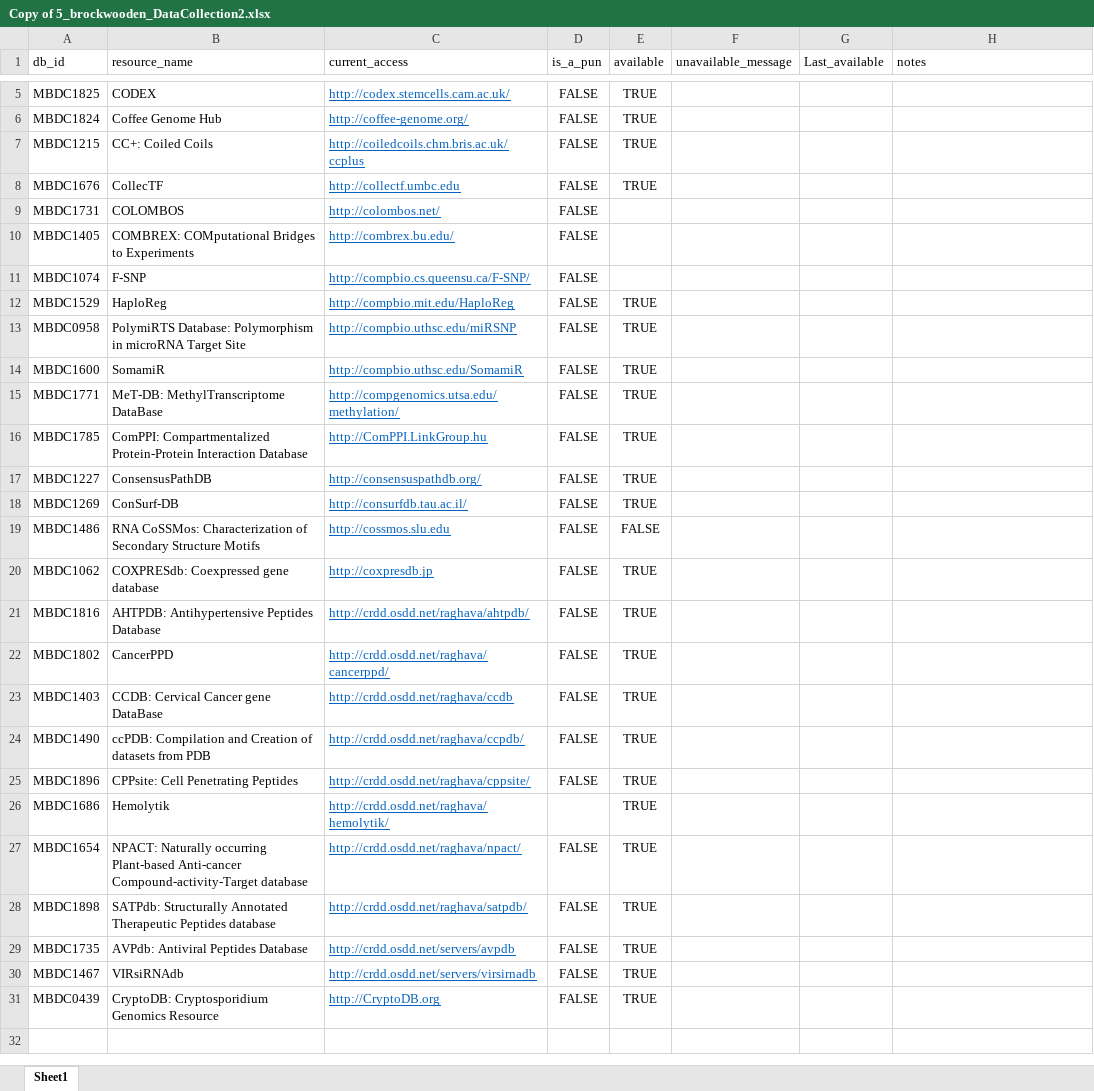
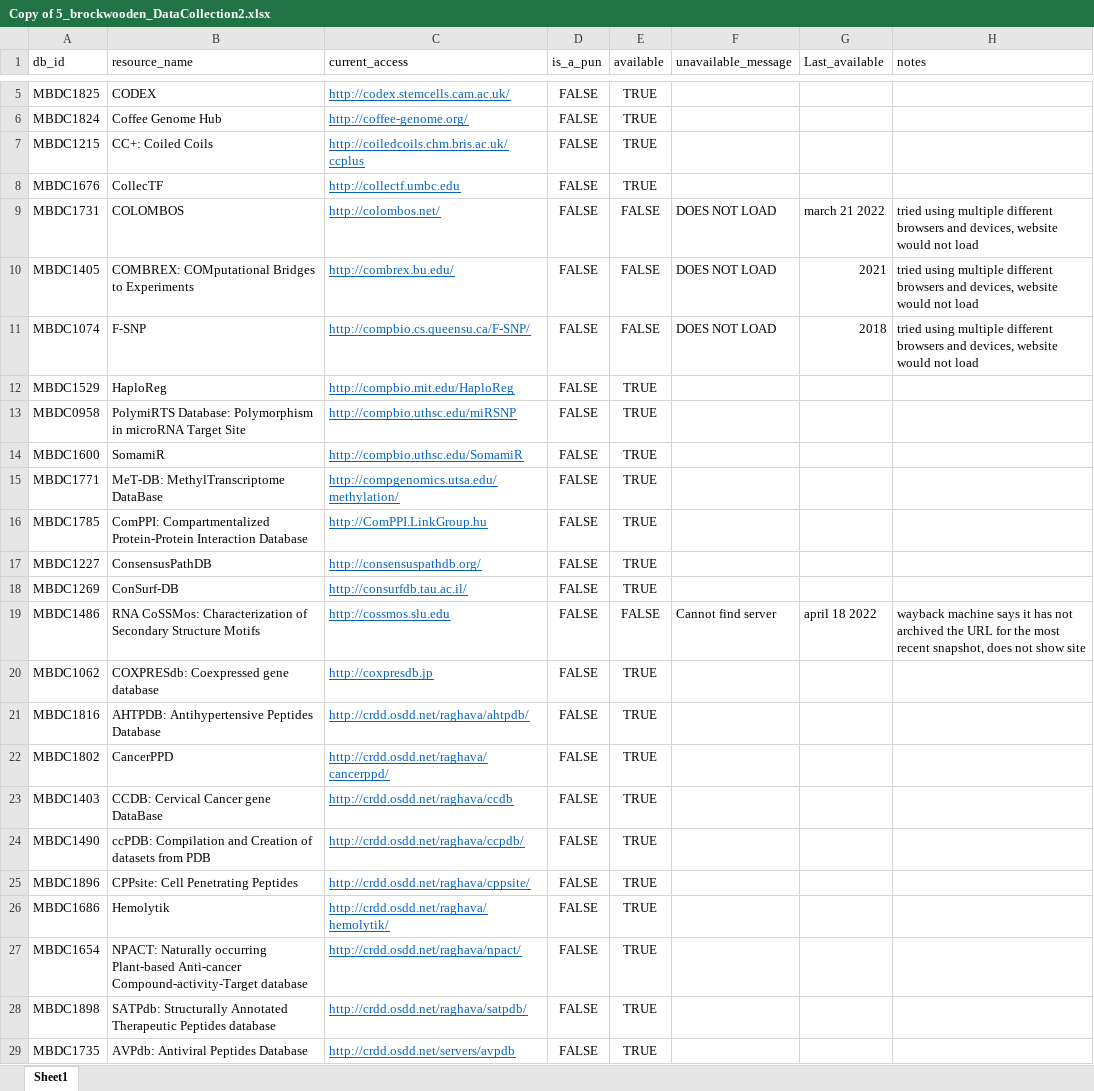
Before and after one commit to brockwooden2/CURE2022BWooden, an Excel workbook: Copy of 5_brockwooden_DataCollection2.xlsx, sheet Sheet1, drawn as a sheet; only a part is shown, gaps mark what is left out; the shorter side is filled out with more unchanged rows; values as stored, in another font and other column widths than the file's, no borders; the diff names each change by its address in the sheet, - before the commit and + after, or states it on an @@ line.

Commit message:
Add files via upload

```diff
--- a/Copy of 5_brockwooden_DataCollection2.xlsx (sheet Sheet1)
+++ b/Copy of 5_brockwooden_DataCollection2.xlsx (sheet Sheet1)
-E9:E11 (available): (empty)
+E9:E11 (available): FALSE
-F9:F11 (unavailable_message): (empty)
+F9:F11 (unavailable_message): DOES NOT LOAD
-G9 (Last_available): (empty)
+G9 (Last_available): march 21 2022
-H9:H11 (notes): (empty)
+H9:H11 (notes): tried using multiple different browsers and devices, website would not load
-G10 (Last_available): (empty)
+G10 (Last_available): 2021
-G11 (Last_available): (empty)
+G11 (Last_available): 2018
-F19 (unavailable_message): (empty)
+F19 (unavailable_message): Cannot find server
-G19 (Last_available): (empty)
+G19 (Last_available): april 18 2022
-H19 (notes): (empty)
+H19 (notes): wayback machine says it has not archived the URL for the most recent snapshot, does not show site
-D26 (is_a_pun): (empty)
+D26 (is_a_pun): FALSE
```
